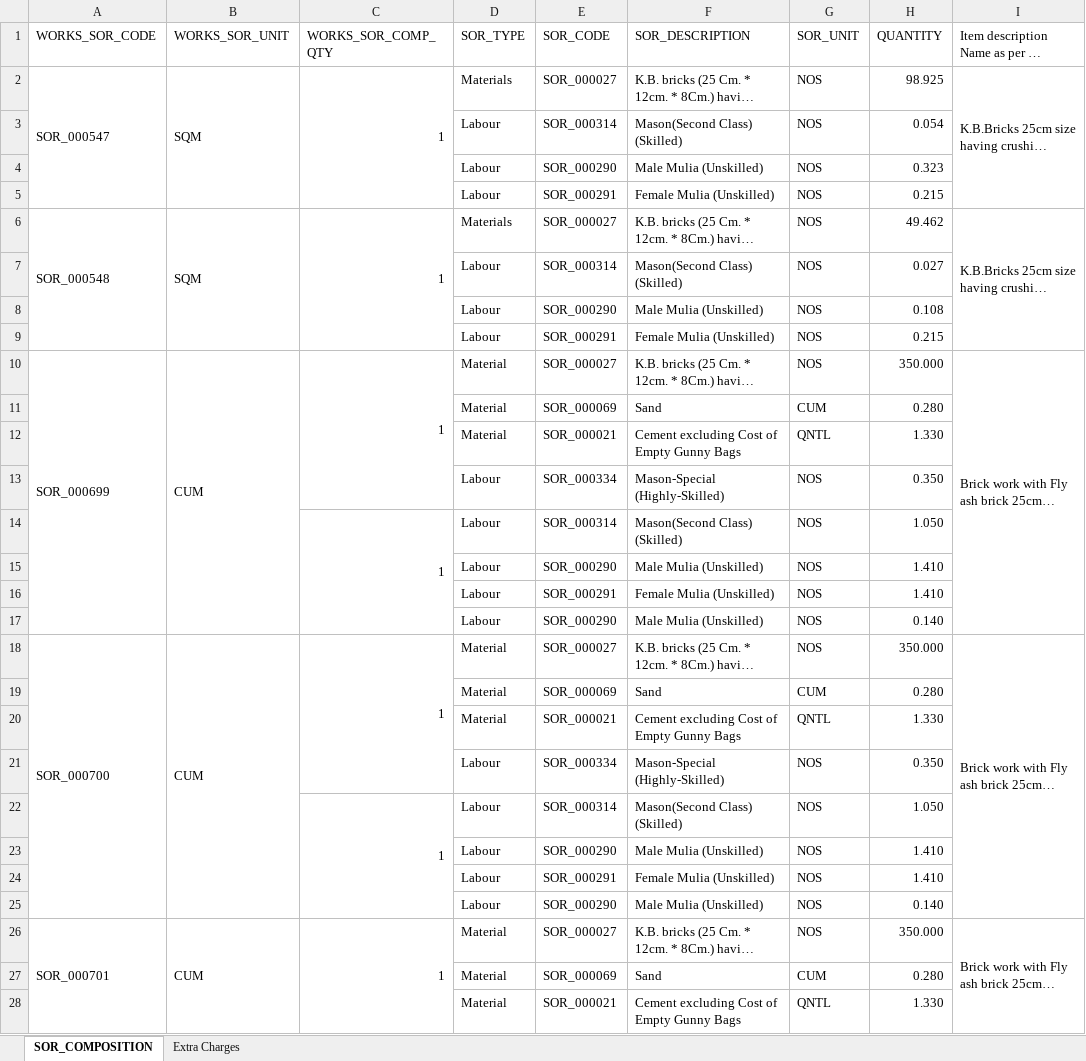
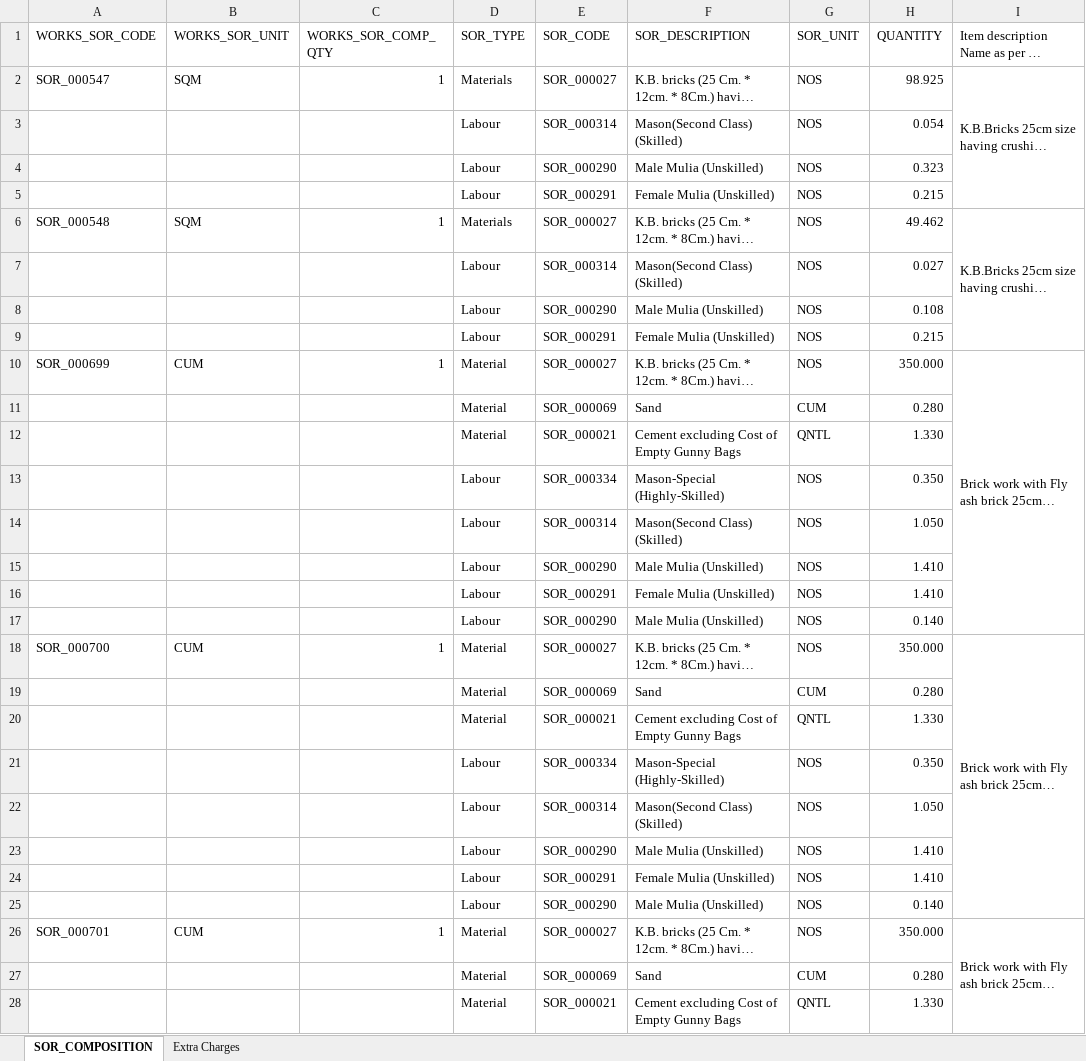
Before and after one commit to egovernments/DIGIT-Works, an Excel workbook: utilities/sor-composition/Rate_analysis_for_composition_prod.xlsx, sheet SOR_COMPOSITION, drawn as a sheet; only a part is shown; long unchanged cells end in …; values as stored, in another font and other column widths than the file's, no cell formats; removed rows and columns are numbered as before the commit, all else as after; the diff covers the shown part only; the diff names each change by its address in the sheet, - before the commit and + after, or states it on an @@ line.

```diff
--- a/utilities/sor-composition/Rate_analysis_for_composition_prod.xlsx (sheet SOR_COMPOSITION)
+++ b/utilities/sor-composition/Rate_analysis_for_composition_prod.xlsx (sheet SOR_COMPOSITION)
-A2:A5 merged
-B2:B5 merged
-C2:C5 merged
-A6:A9 merged
-B6:B9 merged
-C6:C9 merged
-A10:A17 merged
-B10:B17 merged
-C10:C13 merged
-C14 (WORKS_SOR_COMP_QTY): 1
+C14 (WORKS_SOR_COMP_QTY): (empty)
-C14:C17 merged
-A18:A25 merged
-B18:B25 merged
-C18:C21 merged
-C22 (WORKS_SOR_COMP_QTY): 1
+C22 (WORKS_SOR_COMP_QTY): (empty)
-C22:C25 merged
-A26:A33 merged
-B26:B33 merged
-C26:C29 merged
```
Also changed, not shown: 32 added rows, 32 removed rows, 35 moved rows, 374 edited cells and merged cells elsewhere in this sheet, cell formats, 1 other file.
